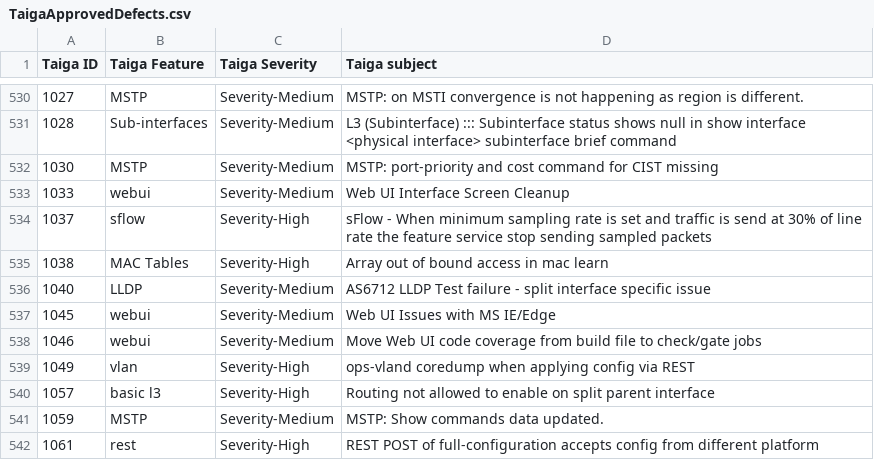
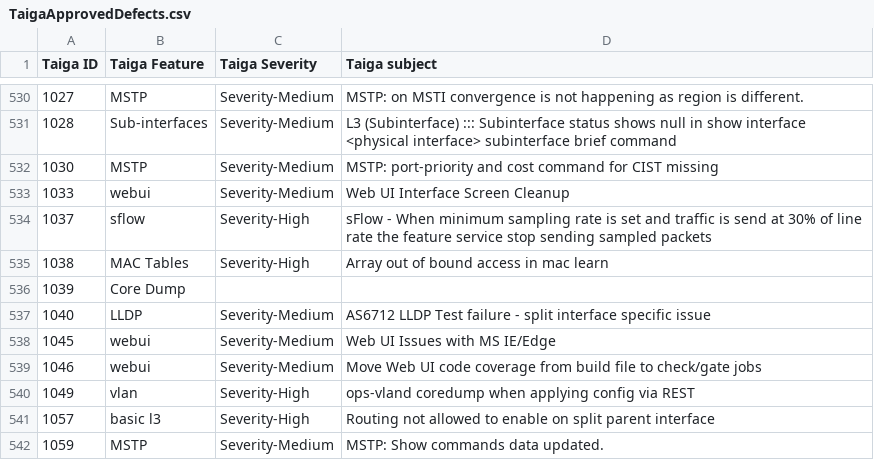
Before and after one commit to OpenSwitchNOS/openswitch-infra-commit-validation, a CSV file: TaigaApprovedDefects.csv, drawn as a sheet; only a part is shown, gaps mark what is left out; the shorter side is filled out with more unchanged rows; the diff names each change by its address in the sheet, - before the commit and + after, or states it on an @@ line.

Commit message:
Quick fix for Core Dump
Signed-off-by: Crosser <barbara.crosser@hpe.com>

```diff
--- a/TaigaApprovedDefects.csv
+++ b/TaigaApprovedDefects.csv
+row 536: 1039 | Core Dump
```
